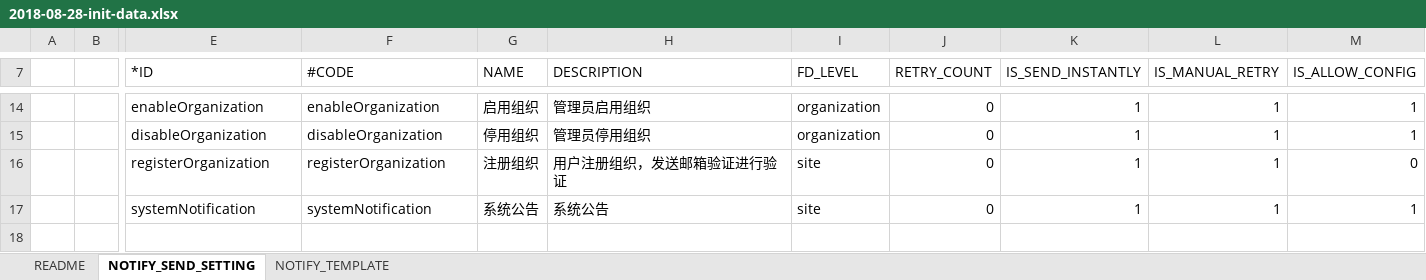
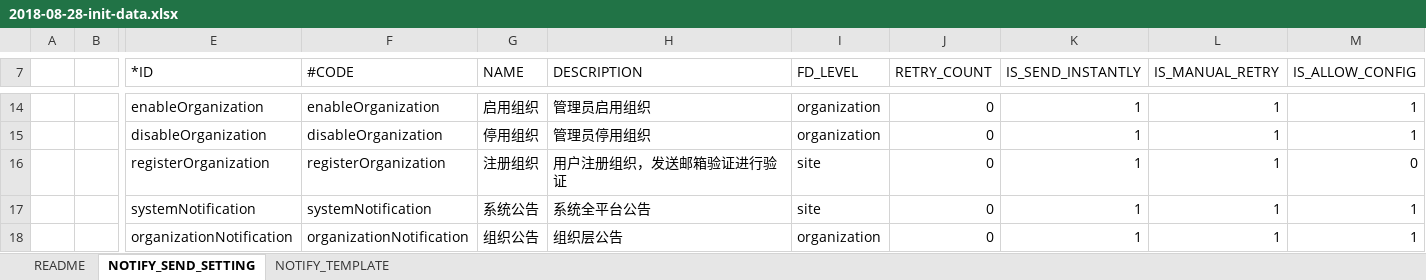
Before and after one commit to open-hand/choerodon-message, an Excel workbook: src/main/resources/script/db/2018-08-28-init-data.xlsx, sheet NOTIFY_SEND_SETTING, drawn as a sheet; only a part is shown, gaps mark what is left out; values as stored, in another font and other column widths than the file's, no borders; rows hold the shown columns only; the diff names each change by its address in the sheet, - before the commit and + after, or states it on an @@ line.

Commit message:
[ADD]添加组织公告发送设置

```diff
--- a/src/main/resources/script/db/2018-08-28-init-data.xlsx (sheet NOTIFY_SEND_SETTING)
+++ b/src/main/resources/script/db/2018-08-28-init-data.xlsx (sheet NOTIFY_SEND_SETTING)
-H17 (DESCRIPTION): 系统公告
+H17 (DESCRIPTION): 系统全平台公告
+row 18:  |  | organizationNotification | organizationNotification | 组织公告 | 组织层公告 | organization | 0 | 1 | 1 | 1
```
Also changed, not shown: sheet NOTIFY_TEMPLATE.
